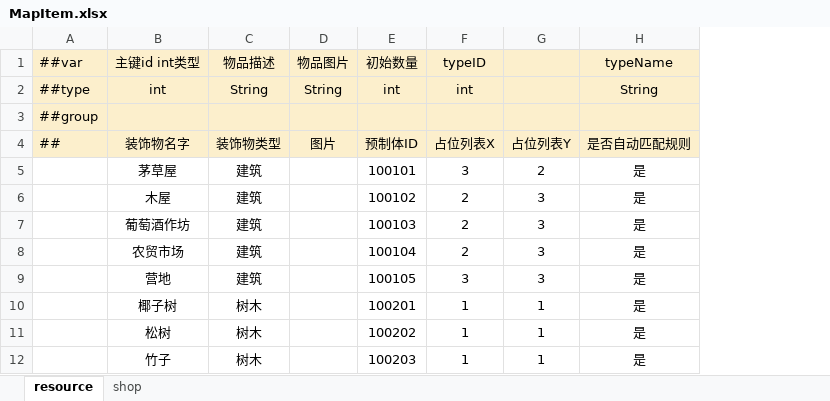
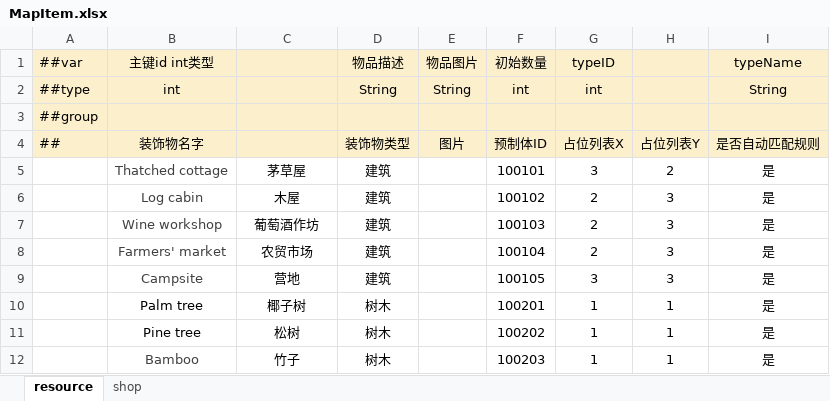
Before and after one commit to Neptunerland/document, an Excel workbook: 配置表/MapItem.xlsx, sheet resource, drawn as a sheet; only a part is shown; values as stored, in another font and other column widths than the file's, no borders; conditional formats not drawn; addresses are those after the commit; the diff names each change by its address in the sheet, - before the commit and + after, or states it on an @@ line.

```diff
--- a/配置表/MapItem.xlsx (sheet resource)
+++ b/配置表/MapItem.xlsx (sheet resource)
+column B (主键id int类型), rows 2-12: int |  | 装饰物名字 | Thatched cottage | Log cabin | Wine workshop | Farmers' market | Campsite | Palm tree | Pine tree | Bamboo
-C1: 主键id int类型
+C1: (empty)
-C2: int
+C2: (empty)
-C4: 装饰物名字
+C4: (empty)
```
Also changed, not shown: 配置表/Dialogue.xlsx, 配置表/Item.xlsx, 1 other file.
